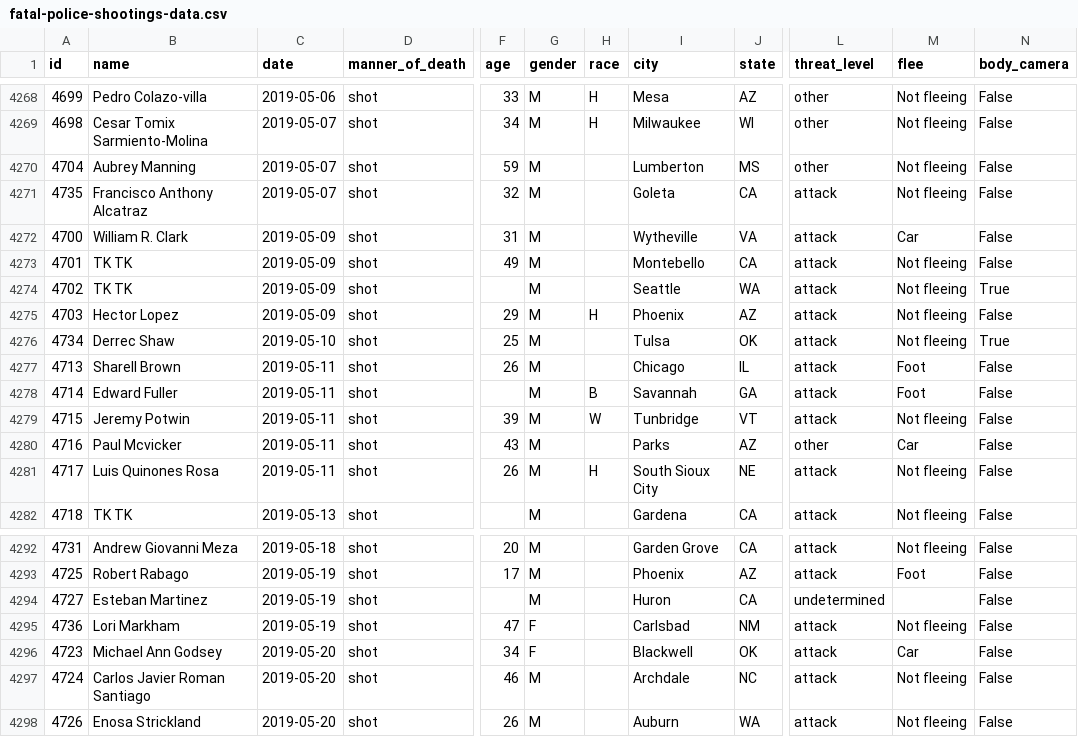
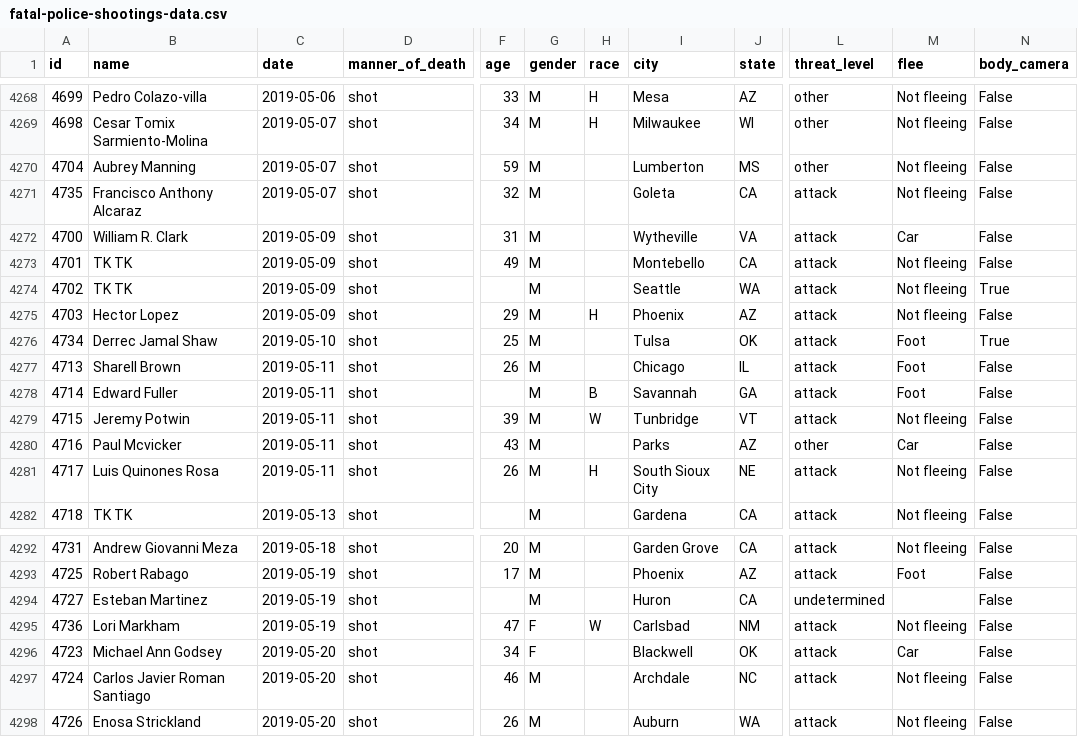
Before and after one commit to washingtonpost/data-police-shootings, a CSV file: fatal-police-shootings-data.csv, drawn as a sheet; only a part is shown, gaps mark what is left out; the diff names each change by its address in the sheet, - before the commit and + after, or states it on an @@ line.

Commit message:
4297 people have been shot and killed by police since Jan. 1, 2015.

```diff
--- a/fatal-police-shootings-data.csv
+++ b/fatal-police-shootings-data.csv
-B4271 (name): Francisco Anthony Alcatraz
+B4271 (name): Francisco Anthony Alcaraz
-B4276 (name): Derrec Shaw
+B4276 (name): Derrec Jamal Shaw
-M4276 (flee): Not fleeing
+M4276 (flee): Foot
-H4295 (race): (empty)
+H4295 (race): W
```
